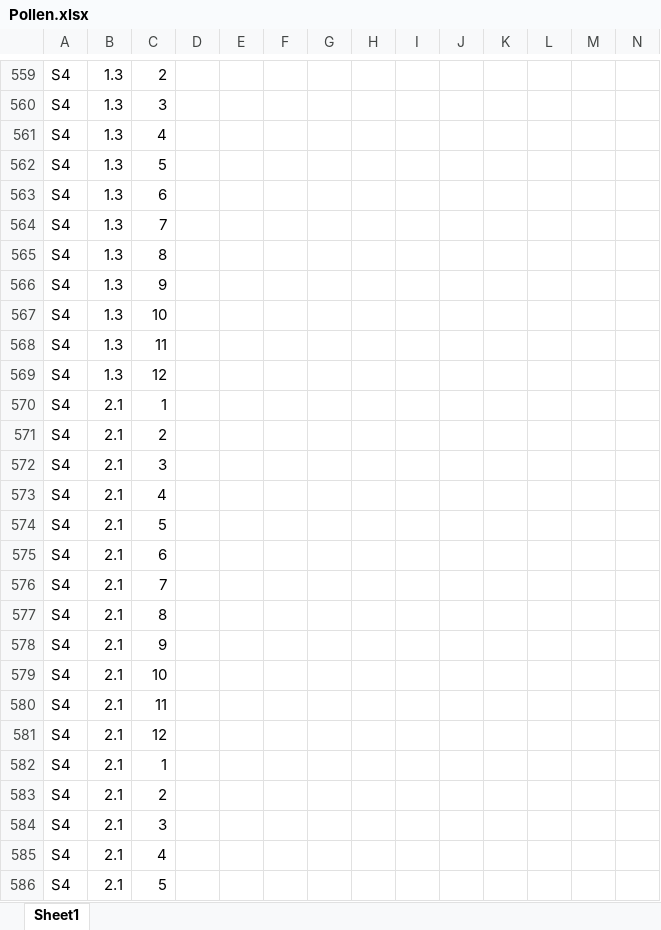
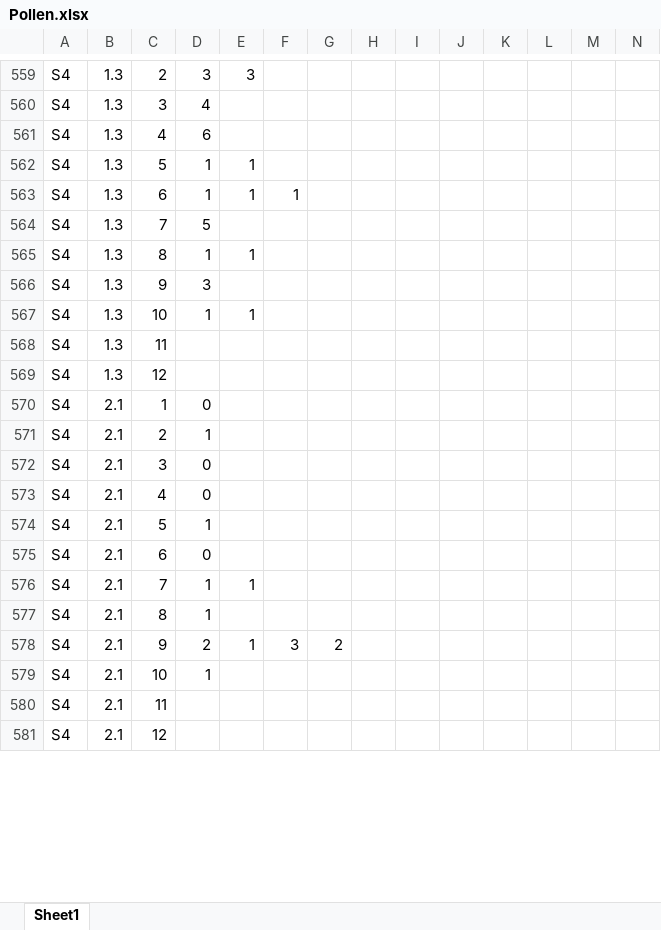
Before and after one commit to jennabraun/larrea.facilitation, an Excel workbook: Data/Pollen.xlsx, sheet Sheet1, drawn as a sheet; only a part is shown, gaps mark what is left out; values as stored, in another font and other column widths than the file's, no borders; rows hold the shown columns only; the diff covers the shown part only; the diff names each change by its address in the sheet, - before the commit and + after, or states it on an @@ line.

```diff
--- a/Data/Pollen.xlsx (sheet Sheet1)
+++ b/Data/Pollen.xlsx (sheet Sheet1)
-D559: (empty)
+D559: 3
-E559: (empty)
+E559: 3
-D560: (empty)
+D560: 4
-D561: (empty)
+D561: 6
-D562:D563: (empty)
+D562:D563: 1
-E562:E563: (empty)
+E562:E563: 1
-F563: (empty)
+F563: 1
-D564: (empty)
+D564: 5
-D565: (empty)
+D565: 1
-E565: (empty)
+E565: 1
-D566: (empty)
+D566: 3
-D567: (empty)
+D567: 1
-E567: (empty)
+E567: 1
-D570: (empty)
+D570: 0
-D571: (empty)
+D571: 1
-D572:D573: (empty)
+D572:D573: 0
-D574: (empty)
+D574: 1
-D575: (empty)
+D575: 0
-D576:D577: (empty)
+D576:D577: 1
-E576: (empty)
+E576: 1
-D578: (empty)
+D578: 2
-E578: (empty)
+E578: 1
-F578: (empty)
+F578: 3
-G578: (empty)
+G578: 2
-D579: (empty)
+D579: 1
-row 582: S4 | 2.1 | 1
-row 583: S4 | 2.1 | 2
-row 584: S4 | 2.1 | 3
-row 585: S4 | 2.1 | 4
-row 586: S4 | 2.1 | 5
```
Also changed, not shown: 7 removed rows and 76 edited cells elsewhere in this sheet, 1 other file.
